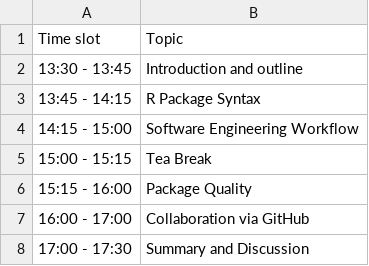
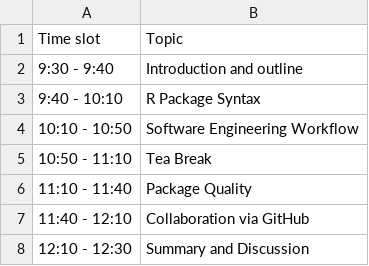
Before and after one commit to pharmarug/pharmasug2025-r-workshop, a CSV file: slides/resources/program.csv, drawn as a sheet.

```diff
--- a/slides/resources/program.csv
+++ b/slides/resources/program.csv
@@ -1,8 +1,8 @@
 "Time slot","Topic"
-"13:30 - 13:45","Introduction and outline"
-"13:45 - 14:15","R Package Syntax"
-"14:15 - 15:00","Software Engineering Workflow"
-"15:00 - 15:15","Tea Break"
-"15:15 - 16:00","Package Quality"
-"16:00 - 17:00","Collaboration via GitHub"
-"17:00 - 17:30","Summary and Discussion"
+"9:30 - 9:40","Introduction and outline"
+"9:40 - 10:10","R Package Syntax"
+"10:10 - 10:50","Software Engineering Workflow"
+"10:50 - 11:10","Tea Break"
+"11:10 - 11:40","Package Quality"
+"11:40 - 12:10","Collaboration via GitHub"
+"12:10 - 12:30","Summary and Discussion"
```
Also changed, not shown: 1 other file.
